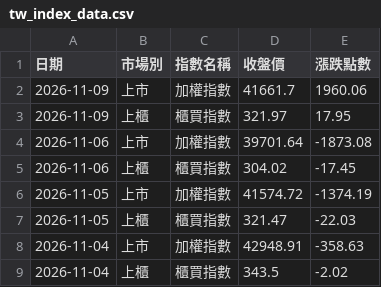
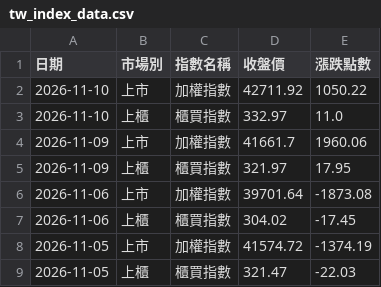
Before and after one commit to redfish7956/stock-scanner, a CSV file: tw_index_data.csv, drawn as a sheet; only a part is shown; the shorter side is filled out with more unchanged rows.

```diff
--- a/tw_index_data.csv
+++ b/tw_index_data.csv
@@ -1,2 +1,4 @@
 日期,市場別,指數名稱,收盤價,漲跌點數
+2026-11-10,上市,加權指數,42711.92,1050.22
+2026-11-10,上櫃,櫃買指數,332.97,11.0
 2026-11-09,上市,加權指數,41661.7,1960.06
```
